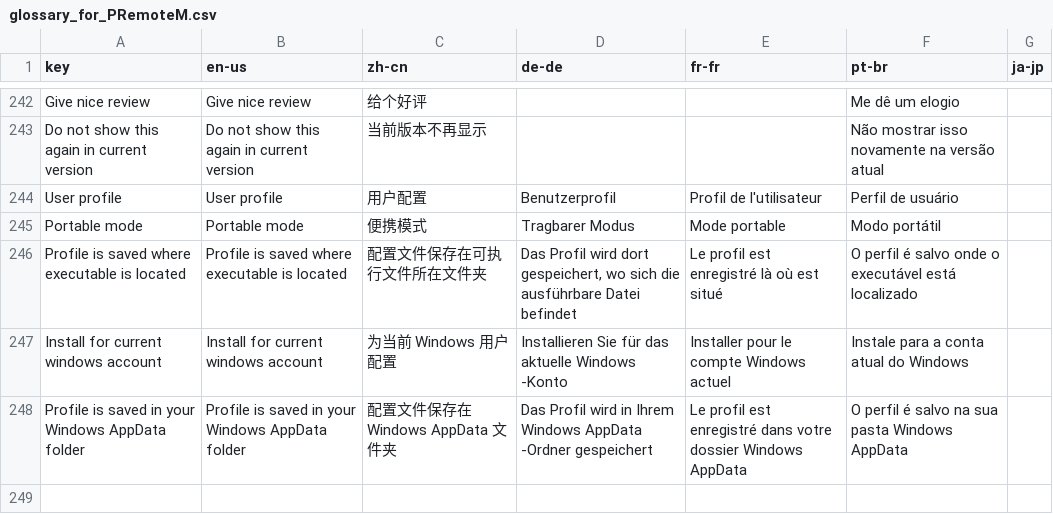
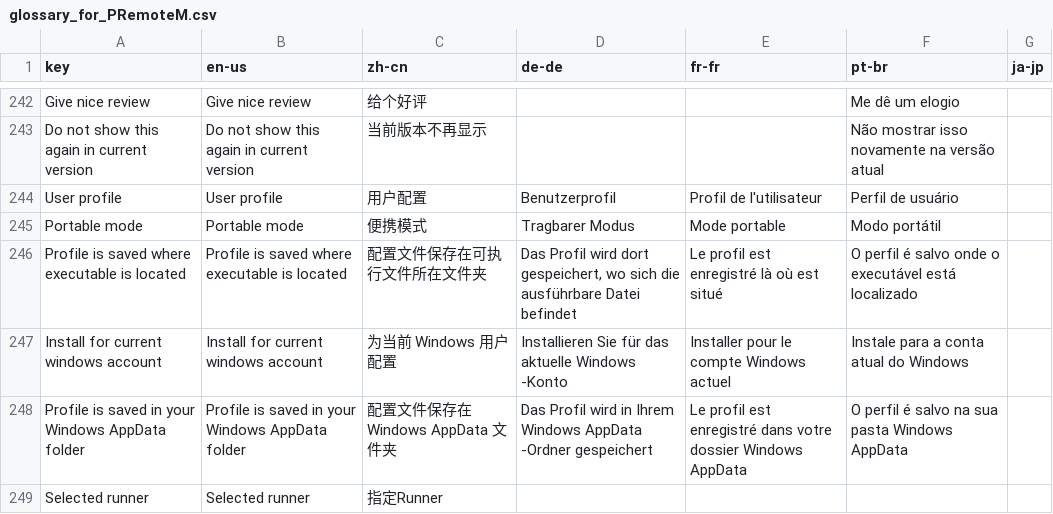
Before and after one commit to 1Remote/1Remote, a CSV file: Ui/Resources/Languages/glossary_for_PRemoteM.csv, drawn as a sheet; only a part is shown, gaps mark what is left out; the diff names each change by its address in the sheet, - before the commit and + after, or states it on an @@ line.

```diff
--- a/Ui/Resources/Languages/glossary_for_PRemoteM.csv
+++ b/Ui/Resources/Languages/glossary_for_PRemoteM.csv
+row 249: Selected runner | Selected runner | 指定Runner
```
Also changed, not shown: 12 other files.
